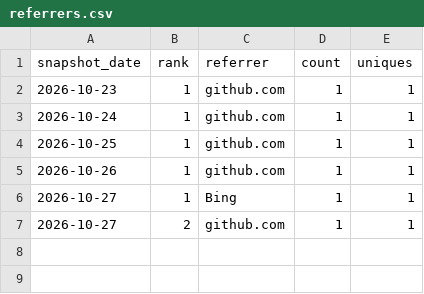
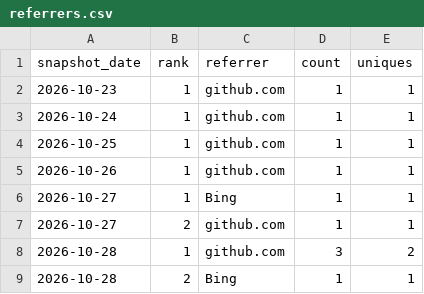
Before and after one commit to danielep71/K-IRRBB-Prepayment_Models, a CSV file: data/referrers.csv, drawn as a sheet.

```diff
--- a/data/referrers.csv
+++ b/data/referrers.csv
@@ -7 +7,3 @@ snapshot_date,rank,referrer,count,uniques
 2026-10-27,2,github.com,1,1
+2026-10-28,1,github.com,3,2
+2026-10-28,2,Bing,1,1
```
Also changed, not shown: data/popular_paths.csv, data/traffic.csv, 4 other files.
